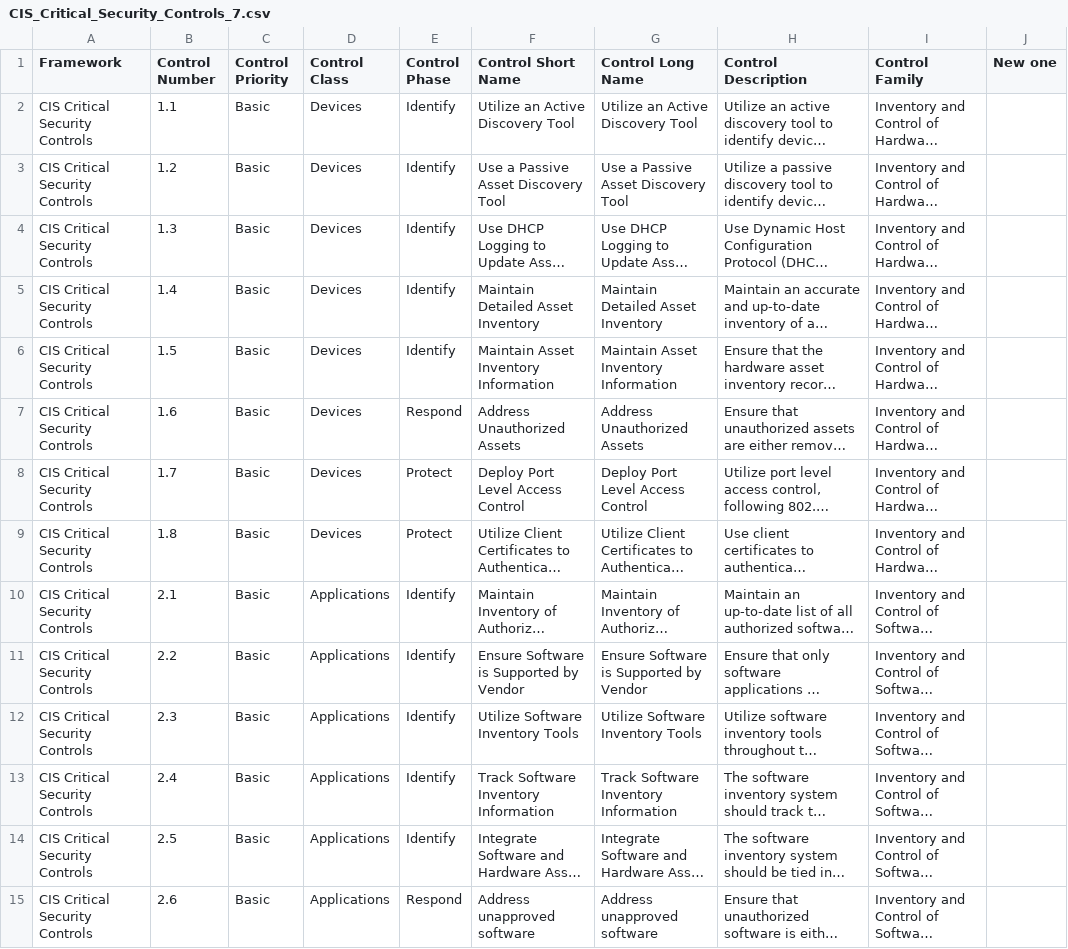
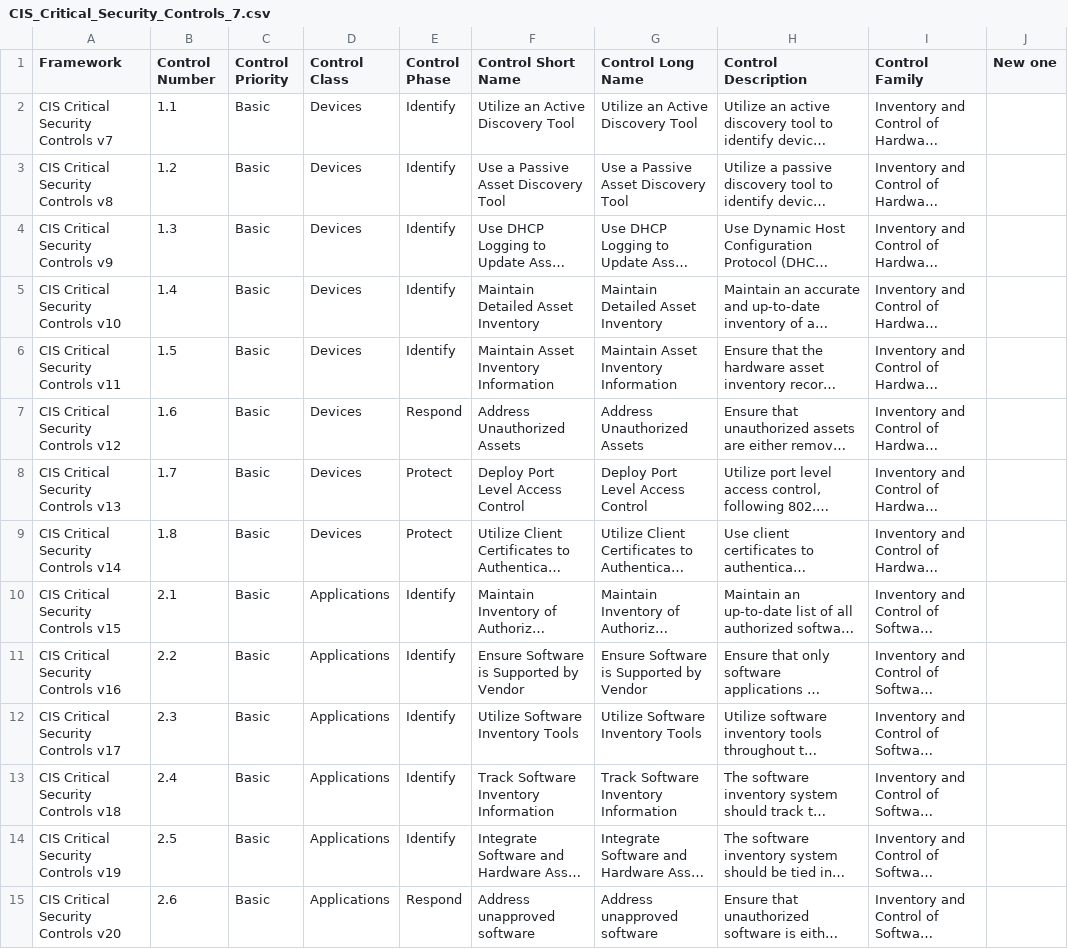
Before and after one commit to simplerisk/import-content, a CSV file: Control Frameworks/CIS Critical Security Controls/CIS_Critical_Security_Controls_7.csv, drawn as a sheet; only a part is shown; long unchanged cells end in …; the diff covers the shown part only; the diff names each change by its address in the sheet, - before the commit and + after, or states it on an @@ line.

```diff
--- a/Control Frameworks/CIS Critical Security Controls/CIS_Critical_Security_Controls_7.csv
+++ b/Control Frameworks/CIS Critical Security Controls/CIS_Critical_Security_Controls_7.csv
-A2 (Framework): CIS Critical Security Controls
+A2 (Framework): CIS Critical Security Controls v7
-A3 (Framework): CIS Critical Security Controls
+A3 (Framework): CIS Critical Security Controls v8
-A4 (Framework): CIS Critical Security Controls
+A4 (Framework): CIS Critical Security Controls v9
-A5 (Framework): CIS Critical Security Controls
+A5 (Framework): CIS Critical Security Controls v10
-A6 (Framework): CIS Critical Security Controls
+A6 (Framework): CIS Critical Security Controls v11
-A7 (Framework): CIS Critical Security Controls
+A7 (Framework): CIS Critical Security Controls v12
-A8 (Framework): CIS Critical Security Controls
+A8 (Framework): CIS Critical Security Controls v13
-A9 (Framework): CIS Critical Security Controls
+A9 (Framework): CIS Critical Security Controls v14
-A10 (Framework): CIS Critical Security Controls
+A10 (Framework): CIS Critical Security Controls v15
-A11 (Framework): CIS Critical Security Controls
+A11 (Framework): CIS Critical Security Controls v16
-A12 (Framework): CIS Critical Security Controls
+A12 (Framework): CIS Critical Security Controls v17
-A13 (Framework): CIS Critical Security Controls
+A13 (Framework): CIS Critical Security Controls v18
-A14 (Framework): CIS Critical Security Controls
+A14 (Framework): CIS Critical Security Controls v19
-A15 (Framework): CIS Critical Security Controls
+A15 (Framework): CIS Critical Security Controls v20
```
Also changed, not shown: 163 edited cells elsewhere in this file, Control Frameworks/NIST Cybersecurity Framework (CSF)/NIST_CSF.csv, 1 other file.
